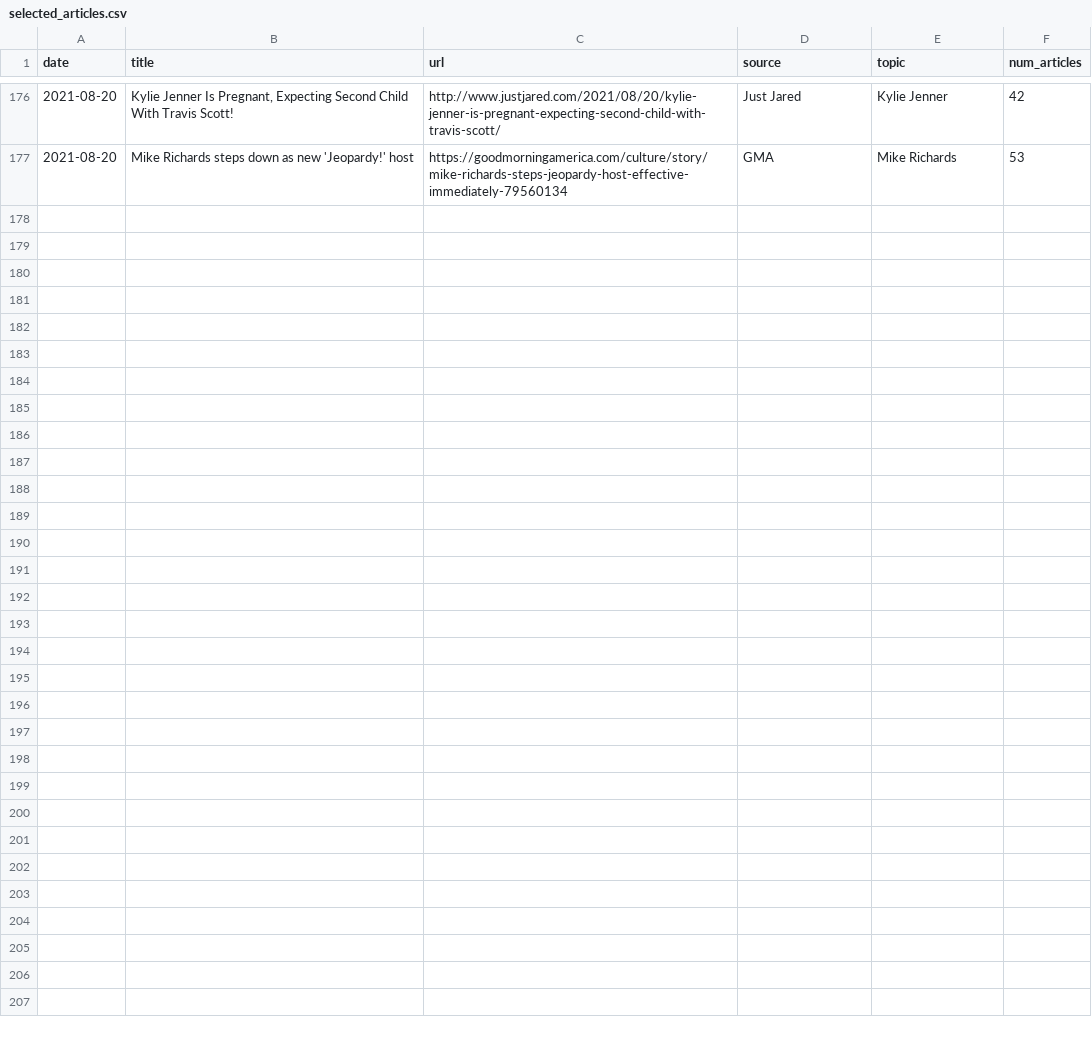
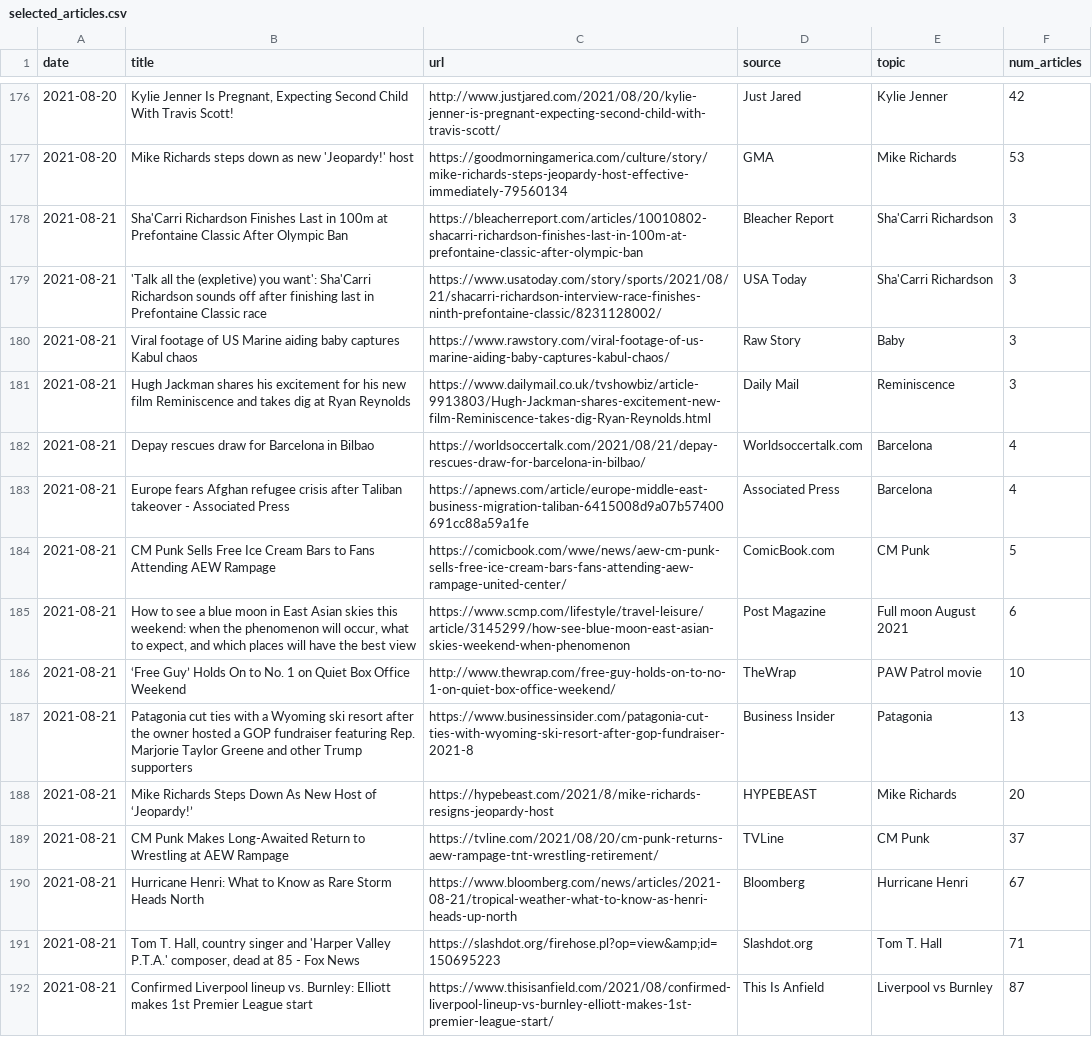
Before and after one commit to ethan-grinberg/TruthTrend, a CSV file: data/selected_articles.csv, drawn as a sheet; only a part is shown, gaps mark what is left out.

Commit message:
updated selected articles

```diff
--- a/data/selected_articles.csv
+++ b/data/selected_articles.csv
@@ -177 +177,16 @@ date,title,url,source,topic,num_articles
 2021-08-20,Mike Richards steps down as new 'Jeopardy!' host,https://goodmorningamerica.com/culture/story/mike-richards-steps-jeopardy-host-effective-immediately-79560134,GMA,Mike Richards,53
+2021-08-21,Sha'Carri Richardson Finishes Last in 100m at Prefontaine Classic After Olympic Ban,https://bleacherreport.com/articles/10010802-shacarri-richardson-finishes-last-in-100m-at-prefontaine-classic-after-olympic-ban,Bleacher Report,Sha'Carri Richardson,3
+2021-08-21,'Talk all the (expletive) you want': Sha'Carri Richardson sounds off after finishing last in Prefontaine Classic race,https://www.usatoday.com/story/sports/2021/08/21/shacarri-richardson-interview-race-finishes-ninth-prefontaine-classic/8231128002/,USA Today,Sha'Carri Richardson,3
+2021-08-21,Viral footage of US Marine aiding baby captures Kabul chaos,https://www.rawstory.com/viral-footage-of-us-marine-aiding-baby-captures-kabul-chaos/,Raw Story,Baby,3
+2021-08-21,Hugh Jackman shares his excitement for his new film Reminiscence and takes dig at Ryan Reynolds,https://www.dailymail.co.uk/tvshowbiz/article-9913803/Hugh-Jackman-shares-excitement-new-film-Reminiscence-takes-dig-Ryan-Reynolds.html,Daily Mail,Reminiscence,3
+2021-08-21,Depay rescues draw for Barcelona in Bilbao,https://worldsoccertalk.com/2021/08/21/depay-rescues-draw-for-barcelona-in-bilbao/,Worldsoccertalk.com,Barcelona,4
+2021-08-21,Europe fears Afghan refugee crisis after Taliban takeover - Associated Press,https://apnews.com/article/europe-middle-east-business-migration-taliban-6415008d9a07b57400691cc88a59a1fe,Associated Press,Barcelona,4
+2021-08-21,CM Punk Sells Free Ice Cream Bars to Fans Attending AEW Rampage,https://comicbook.com/wwe/news/aew-cm-punk-sells-free-ice-cream-bars-fans-attending-aew-rampage-united-center/,ComicBook.com,CM Punk,5
+2021-08-21,"How to see a blue moon in East Asian skies this weekend: when the phenomenon will occur, what to expect, and which places will have the best view",https://www.scmp.com/lifestyle/travel-leisure/article/3145299/how-see-blue-moon-east-asian-skies-weekend-when-phenomenon,Post Magazine,Full moon August 2021,6
+2021-08-21,‘Free Guy’ Holds On to No. 1 on Quiet Box Office Weekend,http://www.thewrap.com/free-guy-holds-on-to-no-1-on-quiet-box-office-weekend/,TheWrap,PAW Patrol movie,10
+2021-08-21,Patagonia cut ties with a Wyoming ski resort after the owner hosted a GOP fundraiser featuring Rep. Marjorie Taylor Greene and other Trump supporters,https://www.businessinsider.com/patagonia-cut-ties-with-wyoming-ski-resort-after-gop-fundraiser-2021-8,Business Insider,Patagonia,13
+2021-08-21,Mike Richards Steps Down As New Host of ‘Jeopardy!’,https://hypebeast.com/2021/8/mike-richards-resigns-jeopardy-host,HYPEBEAST,Mike Richards,20
+2021-08-21,CM Punk Makes Long-Awaited Return to Wrestling at AEW Rampage,https://tvline.com/2021/08/20/cm-punk-returns-aew-rampage-tnt-wrestling-retirement/,TVLine,CM Punk,37
+2021-08-21,Hurricane Henri: What to Know as Rare Storm Heads North,https://www.bloomberg.com/news/articles/2021-08-21/tropical-weather-what-to-know-as-henri-heads-up-north,Bloomberg,Hurricane Henri,67
+2021-08-21,"Tom T. Hall, country singer and 'Harper Valley P.T.A.' composer, dead at 85 - Fox News",https://slashdot.org/firehose.pl?op=view&amp;id=150695223,Slashdot.org,Tom T. Hall,71
+2021-08-21,Confirmed Liverpool lineup vs. Burnley: Elliott makes 1st Premier League start,https://www.thisisanfield.com/2021/08/confirmed-liverpool-lineup-vs-burnley-elliott-makes-1st-premier-league-start/,This Is Anfield,Liverpool vs Burnley,87
```
Also changed, not shown: 1 other file.
